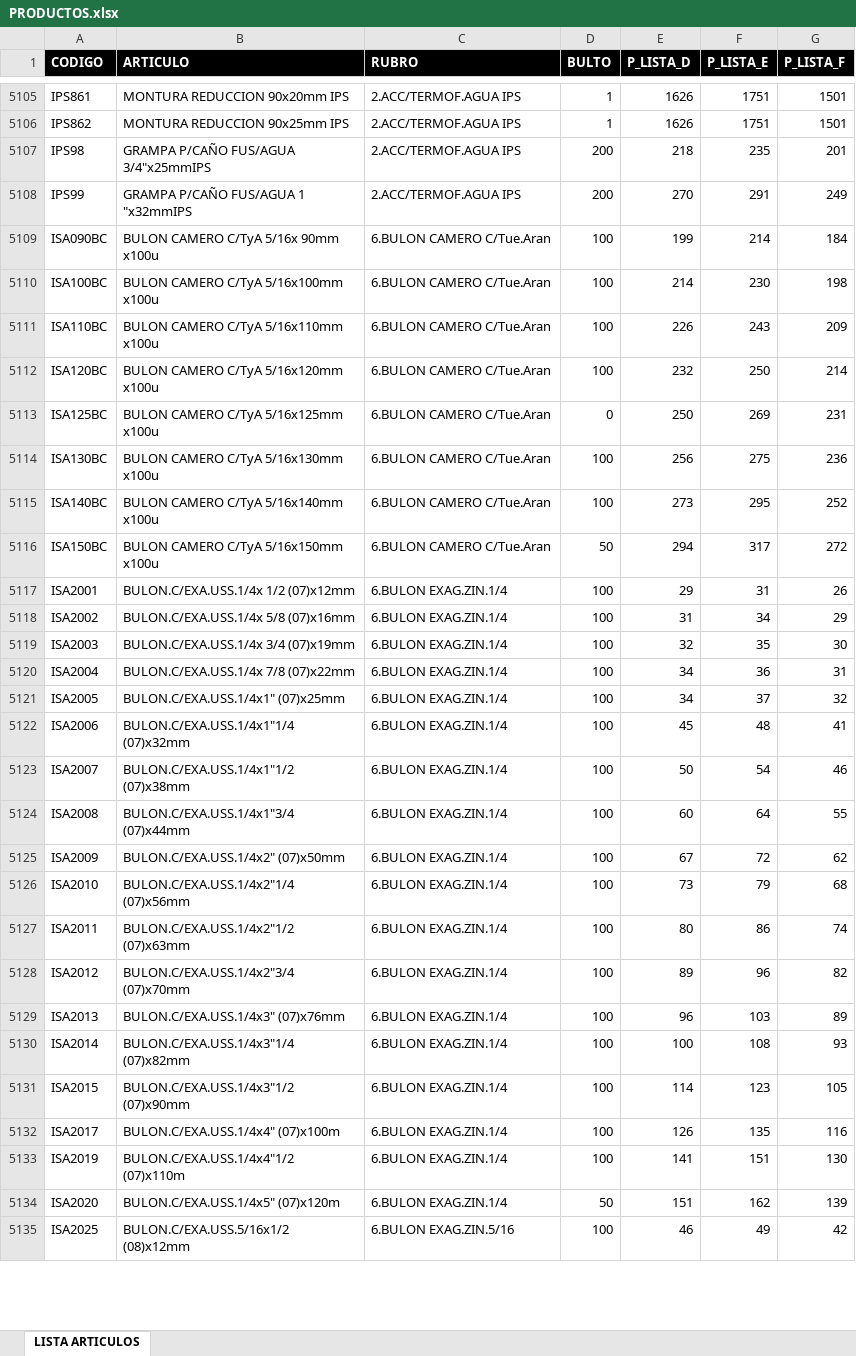
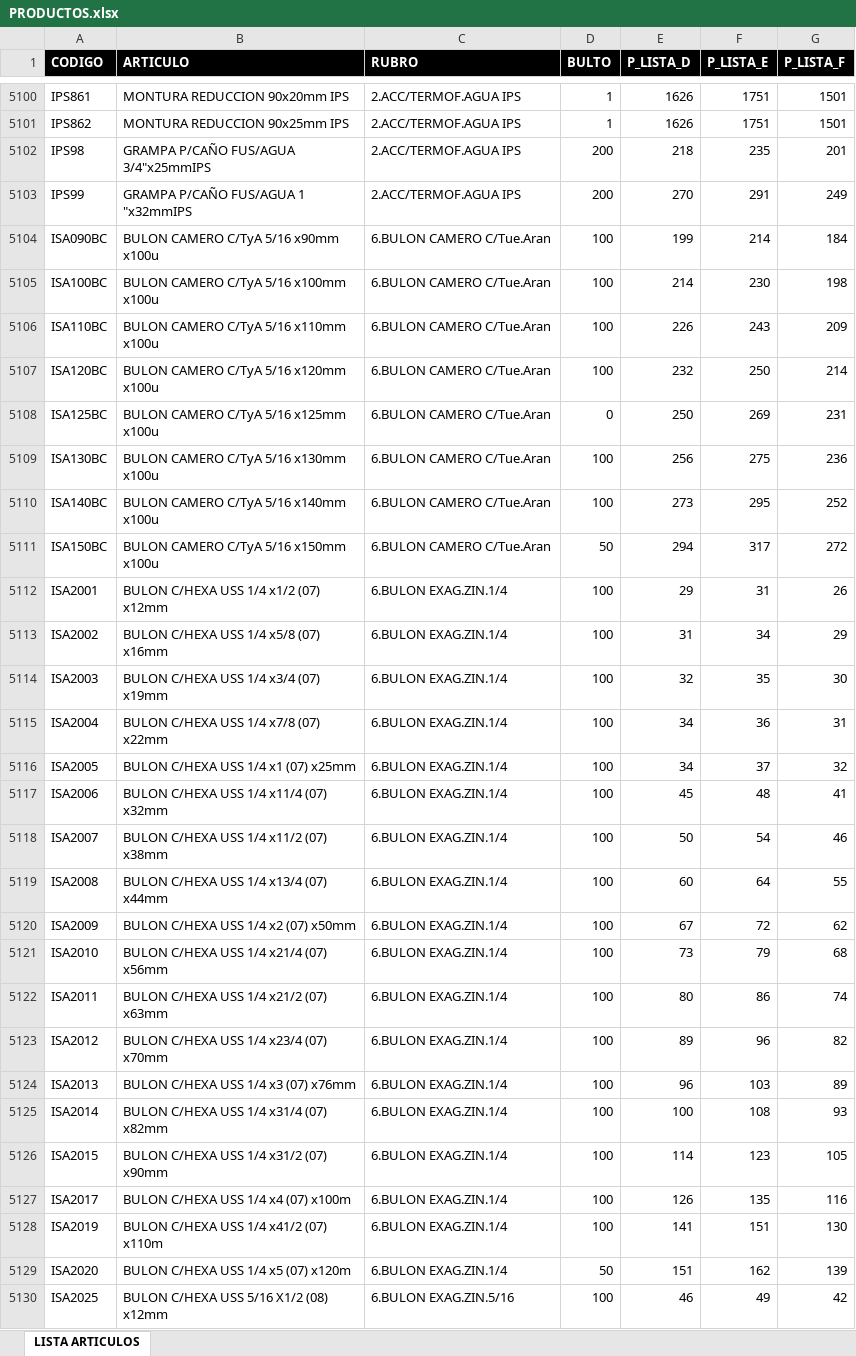
Before and after one commit to ferremax-cat/pinterest-f, an Excel workbook: excel/PRODUCTOS.xlsx, sheet LISTA ARTICULOS, drawn as a sheet; only a part is shown, gaps mark what is left out; values as stored, in another font and other column widths than the file's, no borders; table styles not drawn; addresses are those after the commit; the diff covers the shown part only; the diff names each change by its address in the sheet, - before the commit and + after, or states it on an @@ line.

```diff
--- a/excel/PRODUCTOS.xlsx (sheet LISTA ARTICULOS)
+++ b/excel/PRODUCTOS.xlsx (sheet LISTA ARTICULOS)
-B5104 (ARTICULO): BULON CAMERO C/TyA 5/16x 90mm x100u
+B5104 (ARTICULO): BULON CAMERO C/TyA 5/16 x90mm x100u
-B5105 (ARTICULO): BULON CAMERO C/TyA 5/16x100mm x100u
+B5105 (ARTICULO): BULON CAMERO C/TyA 5/16 x100mm x100u
-B5106 (ARTICULO): BULON CAMERO C/TyA 5/16x110mm x100u
+B5106 (ARTICULO): BULON CAMERO C/TyA 5/16 x110mm x100u
-B5107 (ARTICULO): BULON CAMERO C/TyA 5/16x120mm x100u
+B5107 (ARTICULO): BULON CAMERO C/TyA 5/16 x120mm x100u
-B5108 (ARTICULO): BULON CAMERO C/TyA 5/16x125mm x100u
+B5108 (ARTICULO): BULON CAMERO C/TyA 5/16 x125mm x100u
-B5109 (ARTICULO): BULON CAMERO C/TyA 5/16x130mm x100u
+B5109 (ARTICULO): BULON CAMERO C/TyA 5/16 x130mm x100u
-B5110 (ARTICULO): BULON CAMERO C/TyA 5/16x140mm x100u
+B5110 (ARTICULO): BULON CAMERO C/TyA 5/16 x140mm x100u
-B5111 (ARTICULO): BULON CAMERO C/TyA 5/16x150mm x100u
+B5111 (ARTICULO): BULON CAMERO C/TyA 5/16 x150mm x100u
-B5112 (ARTICULO): BULON.C/EXA.USS.1/4x 1/2 (07)x12mm
+B5112 (ARTICULO): BULON C/HEXA USS 1/4 x1/2 (07) x12mm
-B5113 (ARTICULO): BULON.C/EXA.USS.1/4x 5/8 (07)x16mm
+B5113 (ARTICULO): BULON C/HEXA USS 1/4 x5/8 (07) x16mm
-B5114 (ARTICULO): BULON.C/EXA.USS.1/4x 3/4 (07)x19mm
+B5114 (ARTICULO): BULON C/HEXA USS 1/4 x3/4 (07) x19mm
-B5115 (ARTICULO): BULON.C/EXA.USS.1/4x 7/8 (07)x22mm
+B5115 (ARTICULO): BULON C/HEXA USS 1/4 x7/8 (07) x22mm
-B5116 (ARTICULO): BULON.C/EXA.USS.1/4x1" (07)x25mm
+B5116 (ARTICULO): BULON C/HEXA USS 1/4 x1 (07) x25mm
-B5117 (ARTICULO): BULON.C/EXA.USS.1/4x1"1/4 (07)x32mm
+B5117 (ARTICULO): BULON C/HEXA USS 1/4 x11/4 (07) x32mm
-B5118 (ARTICULO): BULON.C/EXA.USS.1/4x1"1/2 (07)x38mm
+B5118 (ARTICULO): BULON C/HEXA USS 1/4 x11/2 (07) x38mm
-B5119 (ARTICULO): BULON.C/EXA.USS.1/4x1"3/4 (07)x44mm
+B5119 (ARTICULO): BULON C/HEXA USS 1/4 x13/4 (07) x44mm
-B5120 (ARTICULO): BULON.C/EXA.USS.1/4x2" (07)x50mm
+B5120 (ARTICULO): BULON C/HEXA USS 1/4 x2 (07) x50mm
-B5121 (ARTICULO): BULON.C/EXA.USS.1/4x2"1/4 (07)x56mm
+B5121 (ARTICULO): BULON C/HEXA USS 1/4 x21/4 (07) x56mm
-B5122 (ARTICULO): BULON.C/EXA.USS.1/4x2"1/2 (07)x63mm
+B5122 (ARTICULO): BULON C/HEXA USS 1/4 x21/2 (07) x63mm
-B5123 (ARTICULO): BULON.C/EXA.USS.1/4x2"3/4 (07)x70mm
+B5123 (ARTICULO): BULON C/HEXA USS 1/4 x23/4 (07) x70mm
-B5124 (ARTICULO): BULON.C/EXA.USS.1/4x3" (07)x76mm
+B5124 (ARTICULO): BULON C/HEXA USS 1/4 x3 (07) x76mm
-B5125 (ARTICULO): BULON.C/EXA.USS.1/4x3"1/4 (07)x82mm
+B5125 (ARTICULO): BULON C/HEXA USS 1/4 x31/4 (07) x82mm
-B5126 (ARTICULO): BULON.C/EXA.USS.1/4x3"1/2 (07)x90mm
+B5126 (ARTICULO): BULON C/HEXA USS 1/4 x31/2 (07) x90mm
-B5127 (ARTICULO): BULON.C/EXA.USS.1/4x4" (07)x100m
+B5127 (ARTICULO): BULON C/HEXA USS 1/4 x4 (07) x100m
-B5128 (ARTICULO): BULON.C/EXA.USS.1/4x4"1/2 (07)x110m
+B5128 (ARTICULO): BULON C/HEXA USS 1/4 x41/2 (07) x110m
-B5129 (ARTICULO): BULON.C/EXA.USS.1/4x5" (07)x120m
+B5129 (ARTICULO): BULON C/HEXA USS 1/4 x5 (07) x120m
-B5130 (ARTICULO): BULON.C/EXA.USS.5/16x1/2 (08)x12mm
+B5130 (ARTICULO): BULON C/HEXA USS 5/16 X1/2 (08) x12mm
```
Also changed, not shown: 6 added rows, 9 removed rows, 615 edited cells and cell formats elsewhere in this sheet, 8 other files.
